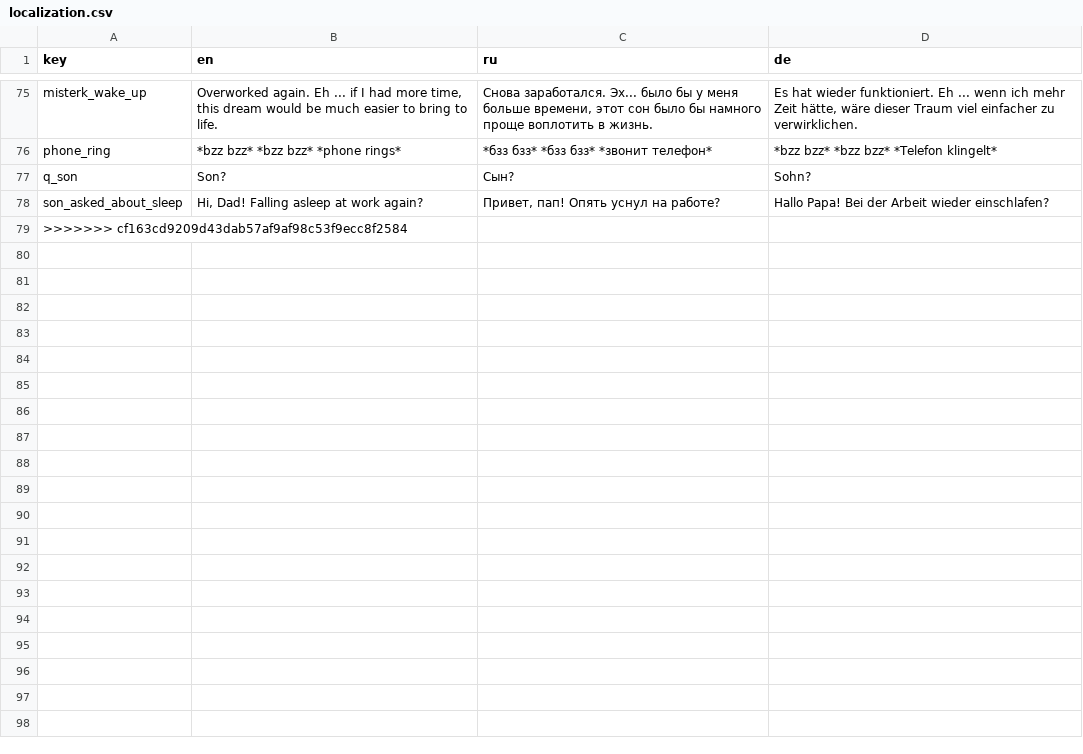
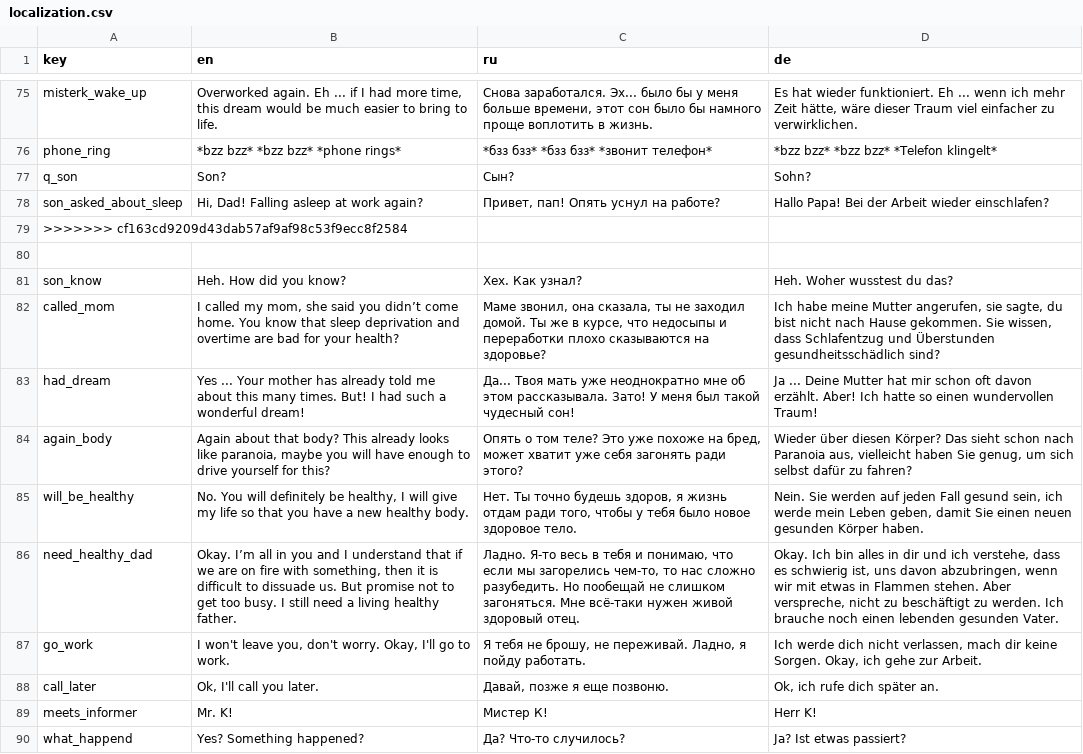
Before and after one commit to handlessdude/goslyadev, a CSV file: Assets/Resources/localization.csv, drawn as a sheet; only a part is shown, gaps mark what is left out; the diff covers the shown part only; the diff names each change by its address in the sheet, - before the commit and + after, or states it on an @@ line.

Commit message:
update 2lvl localization

```diff
--- a/Assets/Resources/localization.csv
+++ b/Assets/Resources/localization.csv
+row 80: (empty)
+row 81: son_know | Heh. How did you know? | Хех. Как узнал? | Heh. Woher wusstest du das?
+row 82: called_mom | I called my mom, she said you didn’t come home. You know that sleep deprivation and overtime are bad for your health? | Маме звонил, она сказала, ты не заходил домой. Ты же в курсе, что недосыпы и переработки плохо сказываются на здоровье? | Ich habe meine Mutter angerufen, sie sagte, du bist nicht nach Hause gekommen. Sie wissen, dass Schlafentzug und Überstunden gesundheitsschädlich sind?
+row 83: had_dream | Yes ... Your mother has already told me about this many times. But! I had such a wonderful dream! | Да... Твоя мать уже неоднократно мне об этом рассказывала. Зато! У меня был такой чудесный сон! | Ja ... Deine Mutter hat mir schon oft davon erzählt. Aber! Ich hatte so einen wundervollen Traum!
+row 84: again_body | Again about that body? This already looks like paranoia, maybe you will have enough to drive yourself for this? | Опять о том теле? Это уже похоже на бред, может хватит уже себя загонять ради этого? | Wieder über diesen Körper? Das sieht schon nach Paranoia aus, vielleicht haben Sie genug, um sich selbst dafür zu fahren?
+row 85: will_be_healthy | No. You will definitely be healthy, I will give my life so that you have a new healthy body. | Нет. Ты точно будешь здоров, я жизнь отдам ради того, чтобы у тебя было новое здоровое тело. | Nein. Sie werden auf jeden Fall gesund sein, ich werde mein Leben geben, damit Sie einen neuen gesunden Körper haben.
+row 86: need_healthy_dad | Okay. I’m all in you and I understand that if we are on fire with something, then it is difficult to dissuade us. But promise not to get too busy. I still need a living healthy father. | Ладно. Я-то весь в тебя и понимаю, что если мы загорелись чем-то, то нас сложно разубедить. Но пообещай не слишком загоняться. Мне всё-таки нужен живой здоровый отец. | Okay. Ich bin alles in dir und ich verstehe, dass es schwierig ist, uns davon abzubringen, wenn wir mit etwas in Flammen stehen. Aber verspreche, nicht zu beschäftigt zu werden. Ich brauche noch einen lebenden gesunden Vater.
+row 87: go_work | I won't leave you, don't worry. Okay, I'll go to work. | Я тебя не брошу, не переживай. Ладно, я пойду работать. | Ich werde dich nicht verlassen, mach dir keine Sorgen. Okay, ich gehe zur Arbeit.
+row 88: call_later | Ok, I'll call you later. | Давай, позже я еще позвоню. | Ok, ich rufe dich später an.
+row 89: meets_informer | Mr. K! | Мистер К! | Herr K!
+row 90: what_happend | Yes? Something happened? | Да? Что-то случилось? | Ja? Ist etwas passiert?
```
Also changed, not shown: 11 added rows elsewhere in this file.
